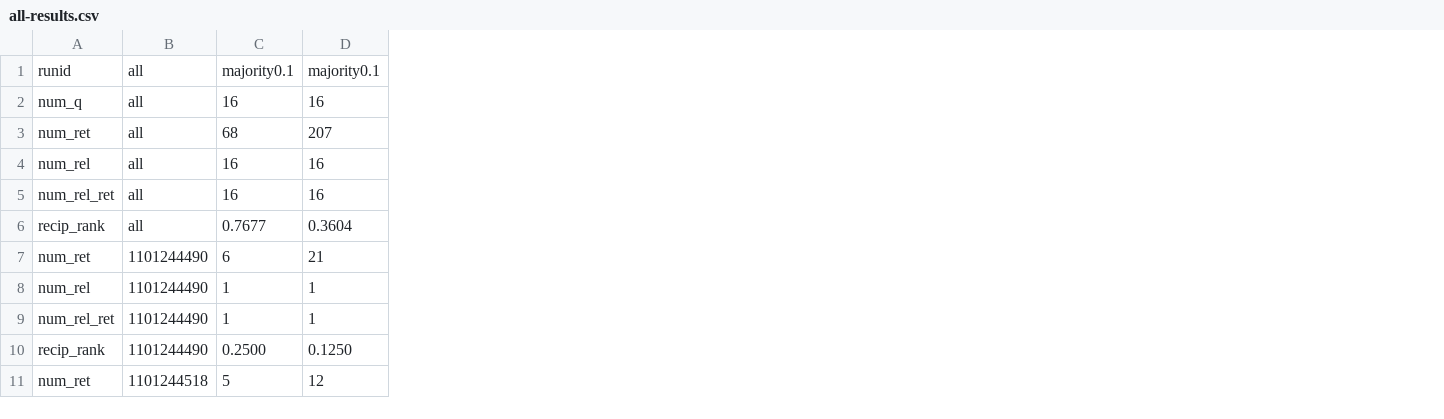
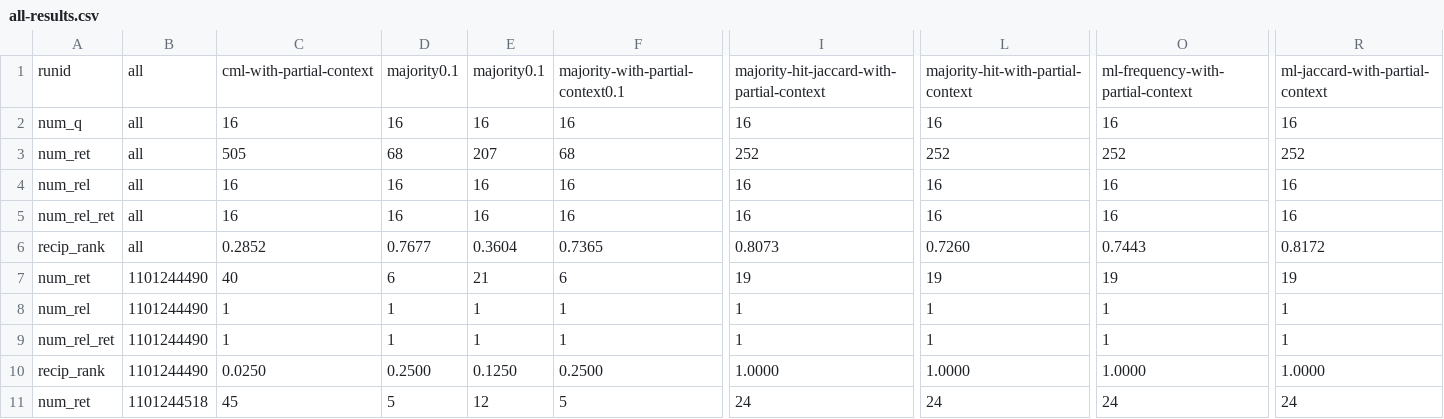
Before and after one commit to rporrini/facet-annotation, a CSV file: evaluation/results/trec-yago1-results/all-results.csv, drawn as a sheet; only a part is shown, gaps mark what is left out; the diff names each change by its address in the sheet, - before the commit and + after, or states it on an @@ line.

```diff
--- a/evaluation/results/trec-yago1-results/all-results.csv
+++ b/evaluation/results/trec-yago1-results/all-results.csv
+column C, rows 1-11: cml-with-partial-context | 16 | 505 | 16 | 16 | 0.2852 | 40 | 1 | 1 | 0.0250 | 45
+column F, rows 1-11: majority-with-partial-context0.1 | 16 | 68 | 16 | 16 | 0.7365 | 6 | 1 | 1 | 0.2500 | 5
+column I, rows 1-11: majority-hit-jaccard-with-partial-context | 16 | 252 | 16 | 16 | 0.8073 | 19 | 1 | 1 | 1.0000 | 24
+column L, rows 1-11: majority-hit-with-partial-context | 16 | 252 | 16 | 16 | 0.7260 | 19 | 1 | 1 | 1.0000 | 24
+column O, rows 1-11: ml-frequency-with-partial-context | 16 | 252 | 16 | 16 | 0.7443 | 19 | 1 | 1 | 1.0000 | 24
+column R, rows 1-11: ml-jaccard-with-partial-context | 16 | 252 | 16 | 16 | 0.8172 | 19 | 1 | 1 | 1.0000 | 24
```
Also changed, not shown: 19 other files.
